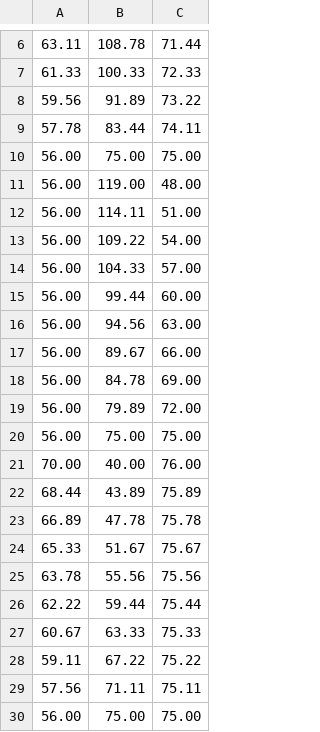
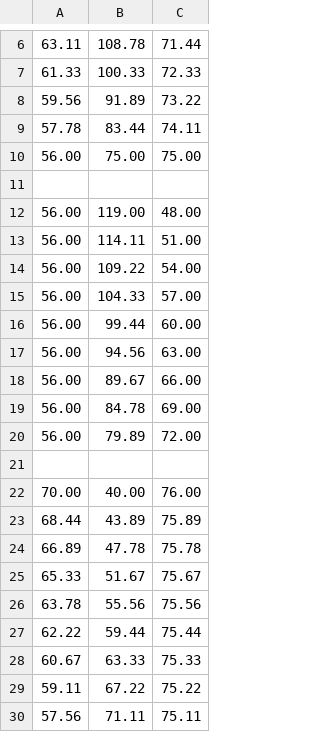
Before and after one commit to icemiliang/pyvot, a CSV file: data/vent/skel.csv, drawn as a sheet; only a part is shown, gaps mark what is left out.

```diff
--- a/data/vent/skel.csv
+++ b/data/vent/skel.csv
@@ -10,2 +10,3 @@
 56.00,75.00,75.00
+
 56.00,119.00,48.00
@@ -19,3 +20,3 @@
 56.00,79.89,72.00
-56.00,75.00,75.00
+
 70.00,40.00,76.00
@@ -29,2 +30 @@
 57.56,71.11,75.11
-56.00,75.00,75.00
```
Also changed, not shown: 2 other files.
